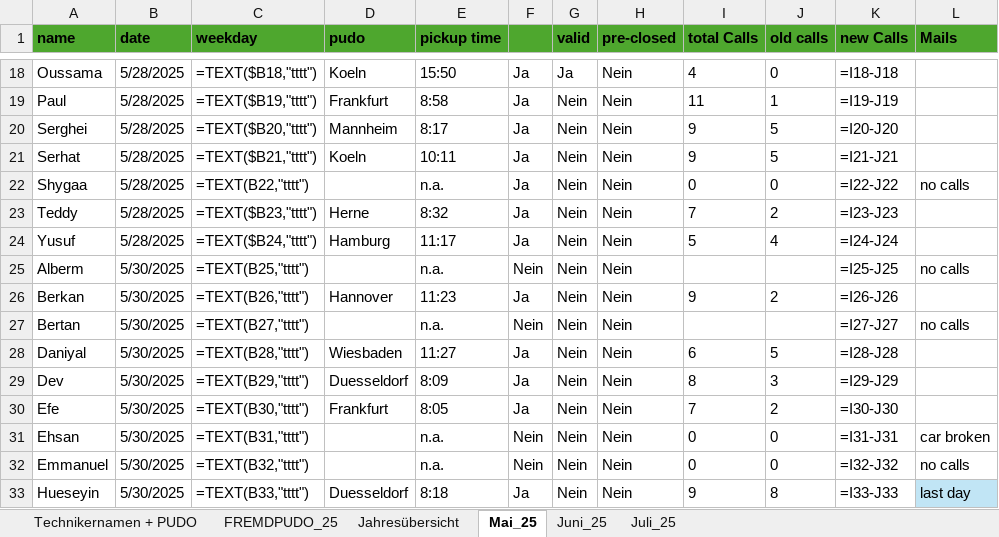
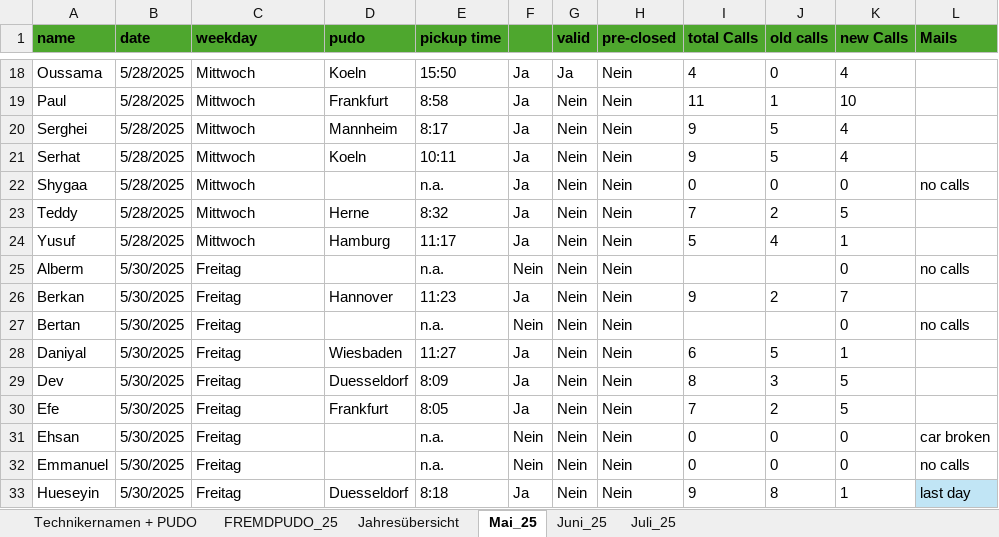
Before and after one commit to erenzmk/Dispatch, an Excel workbook: data/Liste.xlsx, sheet Mai_25, drawn as a sheet; only a part is shown, gaps mark what is left out; values as stored, in another font and other column widths than the file's, no borders; formulas without a stored value are shown as written; the diff covers the shown part only; the diff names each change by its address in the sheet, - before the commit and + after, or states it on an @@ line.

```diff
--- a/data/Liste.xlsx (sheet Mai_25)
+++ b/data/Liste.xlsx (sheet Mai_25)
-C18 (weekday): =TEXT($B18,"tttt")
+C18 (weekday): Mittwoch
-K18 (new Calls): =I18-J18
+K18 (new Calls): 4
-C19 (weekday): =TEXT($B19,"tttt")
+C19 (weekday): Mittwoch
-K19 (new Calls): =I19-J19
+K19 (new Calls): 10
-C20 (weekday): =TEXT($B20,"tttt")
+C20 (weekday): Mittwoch
-K20 (new Calls): =I20-J20
+K20 (new Calls): 4
-C21 (weekday): =TEXT($B21,"tttt")
+C21 (weekday): Mittwoch
-K21 (new Calls): =I21-J21
+K21 (new Calls): 4
-C22 (weekday): =TEXT(B22,"tttt")
+C22 (weekday): Mittwoch
-K22 (new Calls): =I22-J22
+K22 (new Calls): 0
-C23 (weekday): =TEXT($B23,"tttt")
+C23 (weekday): Mittwoch
-K23 (new Calls): =I23-J23
+K23 (new Calls): 5
-C24 (weekday): =TEXT($B24,"tttt")
+C24 (weekday): Mittwoch
-K24 (new Calls): =I24-J24
+K24 (new Calls): 1
-C25 (weekday): =TEXT(B25,"tttt")
+C25 (weekday): Freitag
-K25 (new Calls): =I25-J25
+K25 (new Calls): 0
-C26 (weekday): =TEXT(B26,"tttt")
+C26 (weekday): Freitag
-K26 (new Calls): =I26-J26
+K26 (new Calls): 7
-C27 (weekday): =TEXT(B27,"tttt")
+C27 (weekday): Freitag
-K27 (new Calls): =I27-J27
+K27 (new Calls): 0
-C28 (weekday): =TEXT(B28,"tttt")
+C28 (weekday): Freitag
-K28 (new Calls): =I28-J28
+K28 (new Calls): 1
-C29 (weekday): =TEXT(B29,"tttt")
+C29 (weekday): Freitag
-K29 (new Calls): =I29-J29
+K29 (new Calls): 5
-C30 (weekday): =TEXT(B30,"tttt")
+C30 (weekday): Freitag
-K30 (new Calls): =I30-J30
+K30 (new Calls): 5
-C31 (weekday): =TEXT(B31,"tttt")
+C31 (weekday): Freitag
-K31 (new Calls): =I31-J31
+K31 (new Calls): 0
-C32 (weekday): =TEXT(B32,"tttt")
+C32 (weekday): Freitag
-K32 (new Calls): =I32-J32
+K32 (new Calls): 0
-C33 (weekday): =TEXT(B33,"tttt")
+C33 (weekday): Freitag
-K33 (new Calls): =I33-J33
+K33 (new Calls): 1
```
Also changed, not shown: 60 edited cells elsewhere in this sheet, sheet FREMDPUDO_25, sheet Juli_25, sheet Juni_25, formulas that keep their value, 1 other file.
